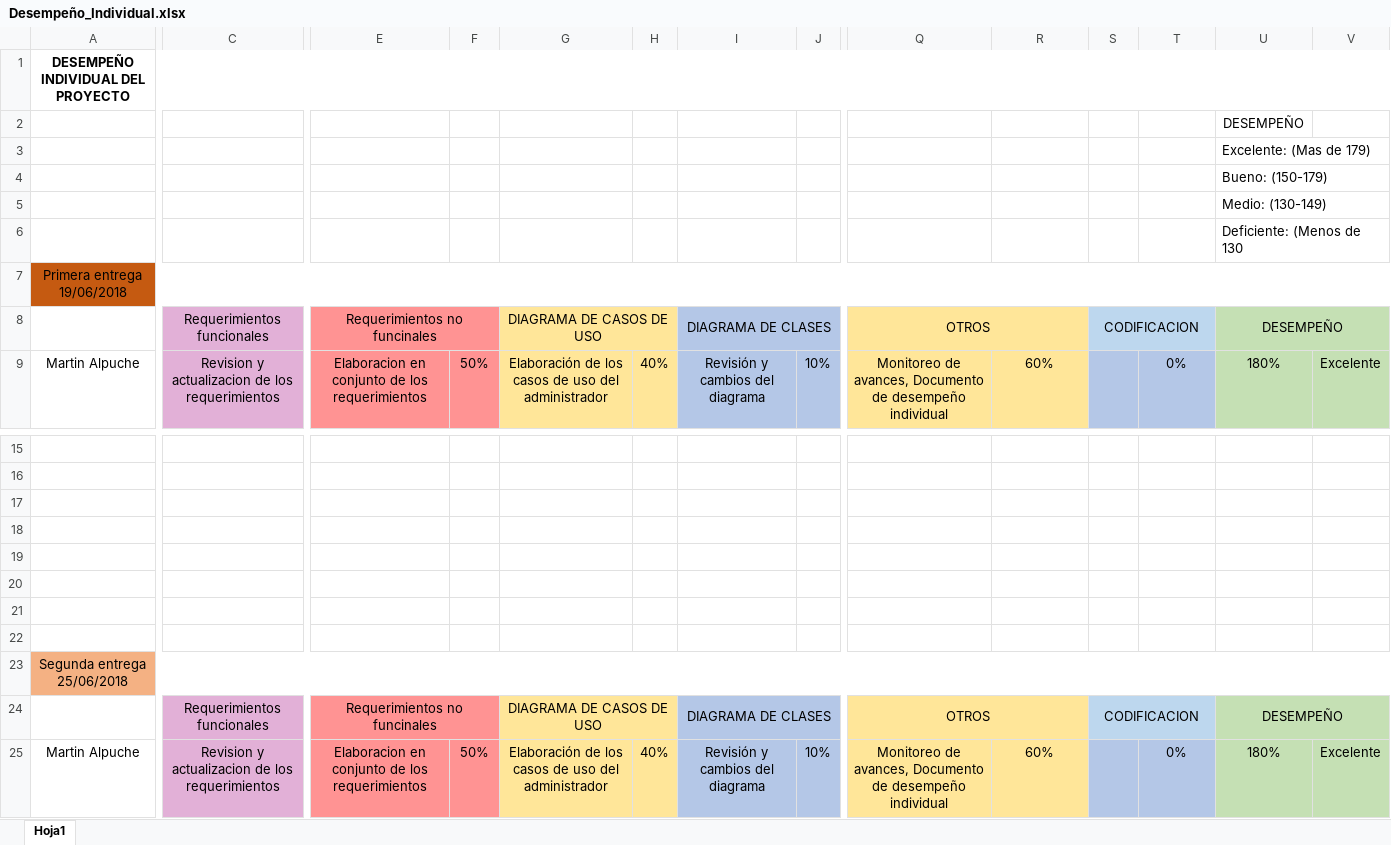
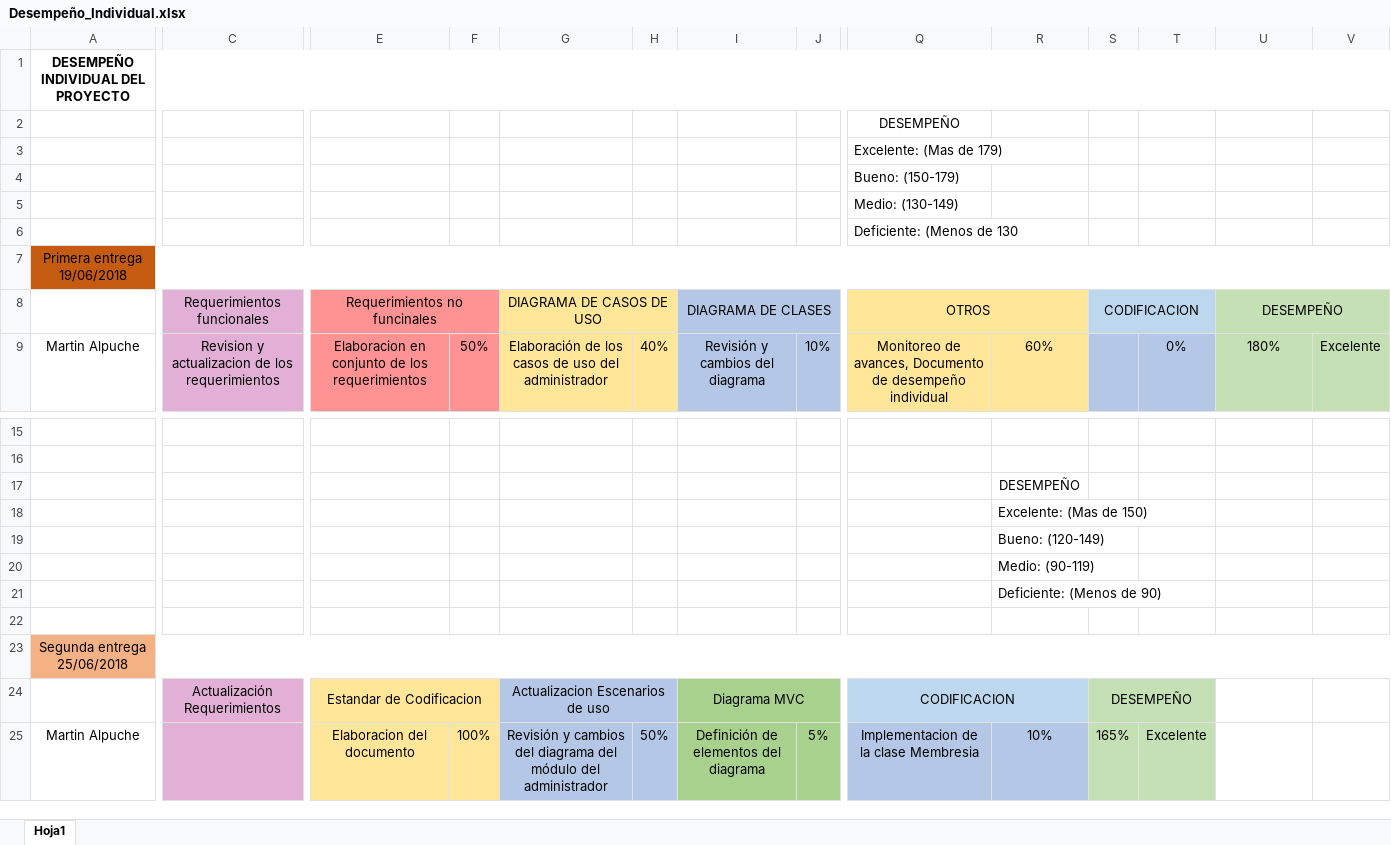
Before and after one commit to uliancona98/TechnoShop, an Excel workbook: Plan_de_Trabajo/Desempeño_Individual.xlsx, sheet Hoja1, drawn as a sheet; only a part is shown, gaps mark what is left out; values as stored, in another font and other column widths than the file's, no borders; removed rows and columns are numbered as before the commit, all else as after; rows hold the shown columns only; the diff covers the shown part only; the diff names each change by its address in the sheet, - before the commit and + after, or states it on an @@ line.

Commit message:
Add files via upload

```diff
--- a/Plan_de_Trabajo/Desempeño_Individual.xlsx (sheet Hoja1)
+++ b/Plan_de_Trabajo/Desempeño_Individual.xlsx (sheet Hoja1)
-row 2:  |  |  |  |  |  |  |  |  |  |  |  | DESEMPEÑO
-row 3:  |  |  |  |  |  |  |  |  |  |  |  | Excelente: (Mas de 179)
-row 4:  |  |  |  |  |  |  |  |  |  |  |  | Bueno: (150-179)
-row 5:  |  |  |  |  |  |  |  |  |  |  |  | Medio: (130-149)
-row 6:  |  |  |  |  |  |  |  |  |  |  |  | Deficiente: (Menos de 130
+row 2:  |  |  |  |  |  |  |  | DESEMPEÑO
+row 3:  |  |  |  |  |  |  |  | Excelente: (Mas de 179)
+row 4:  |  |  |  |  |  |  |  | Bueno: (150-179)
+row 5:  |  |  |  |  |  |  |  | Medio: (130-149)
+row 6:  |  |  |  |  |  |  |  | Deficiente: (Menos de 130
-R17: (empty)
+R17: DESEMPEÑO
-R18: (empty)
+R18: Excelente: (Mas de 150)
-R19: (empty)
+R19: Bueno: (120-149)
-R20: (empty)
+R20: Medio: (90-119)
-R21: (empty)
+R21: Deficiente: (Menos de 90)
-row 24:  | Requerimientos funcionales | Requerimientos no funcinales |  | DIAGRAMA DE CASOS DE USO |  | DIAGRAMA DE CLASES |  | OTROS |  | CODIFICACION |  | DESEMPEÑO
+row 24:  | Actualización Requerimientos | Estandar de Codificacion |  | Actualizacion Escenarios de uso |  | Diagrama MVC |  | CODIFICACION |  | DESEMPEÑO
-C25 (Requerimientos funcionales): Revision y actualizacion de los requerimientos
+C25 (Requerimientos funcionales): (empty)
-E25 (Requerimientos no funcinales): Elaboracion en conjunto de los requerimientos
+E25 (Requerimientos no funcinales): Elaboracion del documento
-E25:F25 fill: #FF9393
+E25:F25 fill: #FFE699
-F25: 50%
+F25: 100%
-G25 (DIAGRAMA DE CASOS DE USO): Elaboración de los casos de uso del administrador
+G25 (DIAGRAMA DE CASOS DE USO): Revisión y cambios del diagrama del módulo del administrador
-G25:H25 fill: #FFE699
+G25:H25 fill: #B4C7E7
-H25: 40%
+H25: 50%
-I25 (DIAGRAMA DE CLASES): Revisión y cambios del diagrama
+I25 (DIAGRAMA DE CLASES): Definición de elementos del diagrama
-I25:J25 fill: #B4C7E7
+I25:J25 fill: #A9D18E
-J25: 10%
+J25: 5%
-Q25 (OTROS): Monitoreo de avances, Documento de desempeño individual
+Q25 (OTROS): Implementacion de la clase Membresia
-Q25:R25 fill: #FFE699
+Q25:R25 fill: #B4C7E7
-R25: 60%
+R25: 10%
-S25 (CODIFICACION): (empty)
+S25 (CODIFICACION): 165%
-S25:T25 fill: #B4C7E7
+S25:T25 fill: #C5E0B4
-T25: 0%
+T25: Excelente
-U25 (DESEMPEÑO): 180%
+U25 (DESEMPEÑO): (empty)
-U25:V25 fill: #C5E0B4
+U25:V25 fill: none
-V25: Excelente
+V25: (empty)
```
Also changed, not shown: 50 edited cells and cell formats elsewhere in this sheet.
